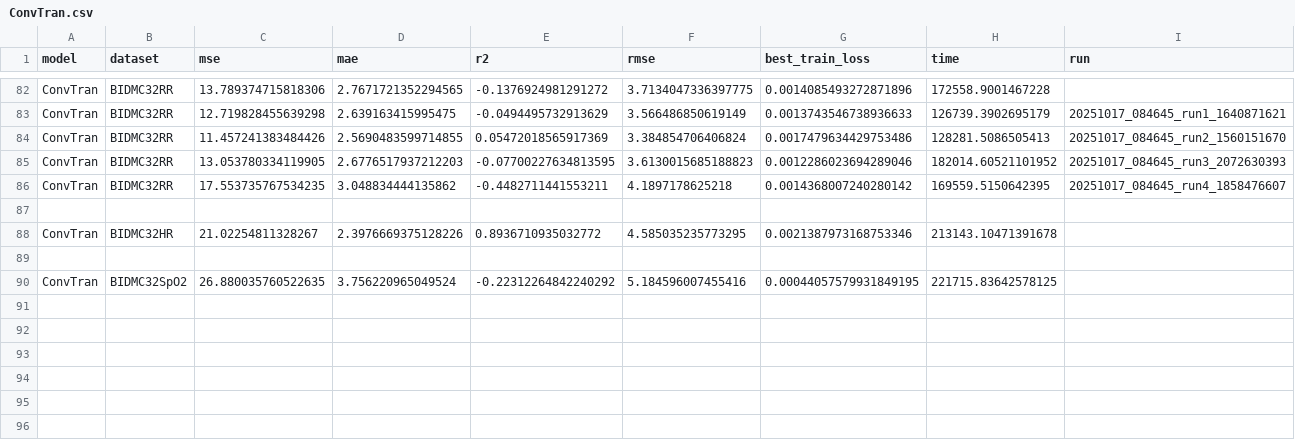
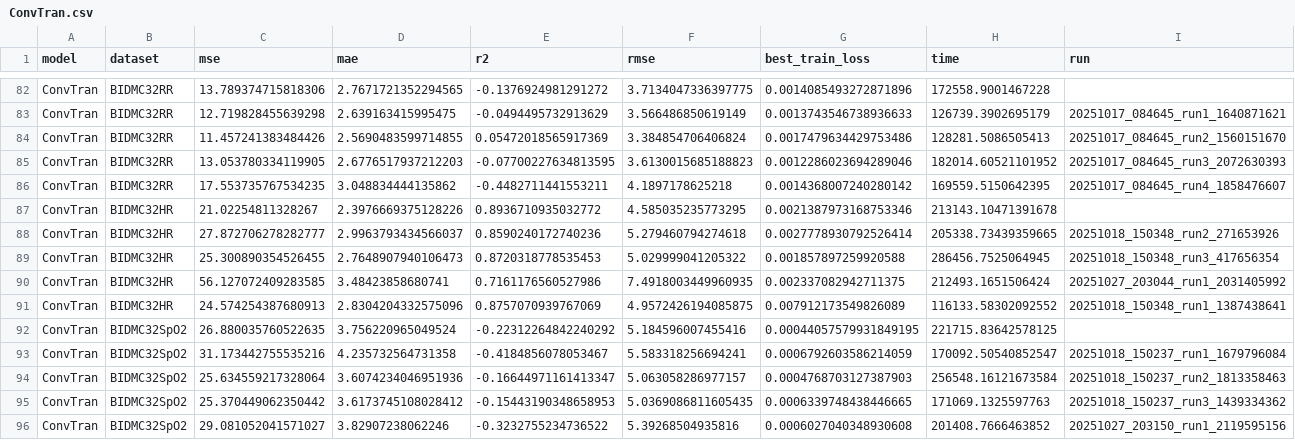
Before and after one commit to gabrielcmerlin/undergradThesis, a CSV file: outputs/results/ConvTran.csv, drawn as a sheet; only a part is shown, gaps mark what is left out; removed rows and columns are numbered as before the commit, all else as after; the diff names each change by its address in the sheet, - before the commit and + after, or states it on an @@ line.

Commit message:
Final ConvTran results

```diff
--- a/outputs/results/ConvTran.csv
+++ b/outputs/results/ConvTran.csv
-row 87: (empty)
-row 88: (empty)
+row 88: ConvTran | BIDMC32HR | 27.872706278282777 | 2.9963793434566037 | 0.8590240172740236 | 5.279460794274618 | 0.0027778930792526414 | 205338.73439359665 | 20251018_150348_run2_271653926
+row 89: ConvTran | BIDMC32HR | 25.300890354526455 | 2.7648907940106473 | 0.8720318778535453 | 5.029999041205322 | 0.001857897259920588 | 286456.7525064945 | 20251018_150348_run3_417656354
+row 90: ConvTran | BIDMC32HR | 56.127072409283585 | 3.48423858680741 | 0.7161176560527986 | 7.4918003449960935 | 0.002337082942711375 | 212493.1651506424 | 20251027_203044_run1_2031405992
+row 91: ConvTran | BIDMC32HR | 24.574254387680913 | 2.8304204332575096 | 0.8757070939767069 | 4.9572426194085875 | 0.007912173549826089 | 116133.58302092552 | 20251018_150348_run1_1387438641
+row 93: ConvTran | BIDMC32SpO2 | 31.173442755535216 | 4.235732564731358 | -0.4184856078053467 | 5.583318256694241 | 0.0006792603586214059 | 170092.50540852547 | 20251018_150237_run1_1679796084
+row 94: ConvTran | BIDMC32SpO2 | 25.634559217328064 | 3.6074234046951936 | -0.16644971161413347 | 5.063058286977157 | 0.0004768703127387903 | 256548.16121673584 | 20251018_150237_run2_1813358463
+row 95: ConvTran | BIDMC32SpO2 | 25.370449062350442 | 3.6173745108028412 | -0.15443190348658953 | 5.0369086811605435 | 0.0006339748438446665 | 171069.1325597763 | 20251018_150237_run3_1439334362
+row 96: ConvTran | BIDMC32SpO2 | 29.081052041571027 | 3.82907238062246 | -0.3232755234736522 | 5.39268504935816 | 0.0006027040348930608 | 201408.7666463852 | 20251027_203150_run1_2119595156
```
Also changed, not shown: 28 other files.
